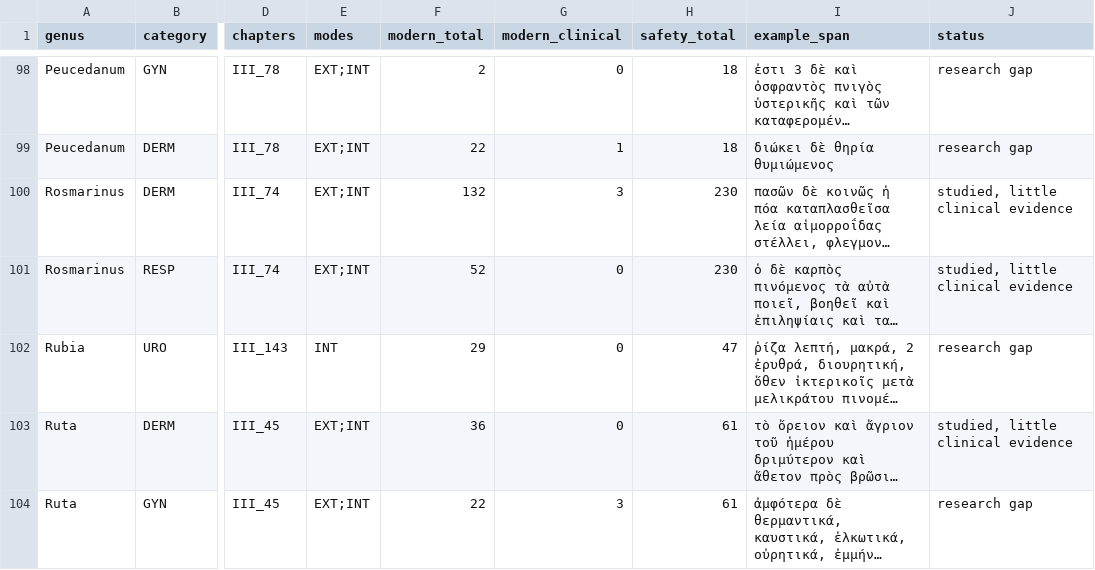
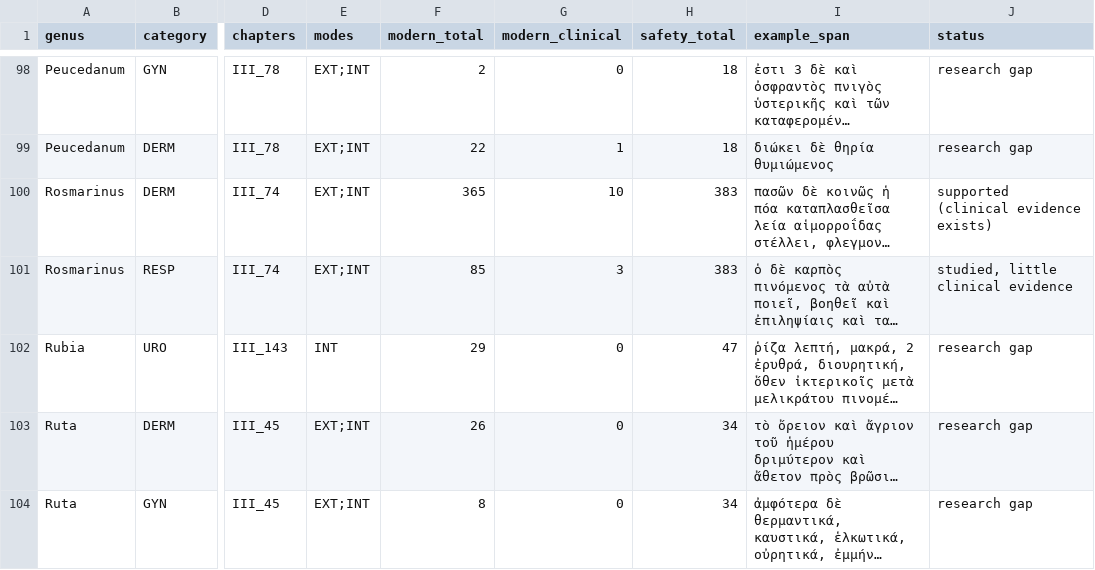
Before and after one commit to ntua-el21642/EthnoHack, a CSV file: data/processed/gap_table.csv, drawn as a sheet; only a part is shown, gaps mark what is left out; long unchanged cells end in …; the diff covers the shown part only; the diff names each change by its address in the sheet, - before the commit and + after, or states it on an @@ line.

```diff
--- a/data/processed/gap_table.csv
+++ b/data/processed/gap_table.csv
-F100 (modern_total): 132
+F100 (modern_total): 365
-G100 (modern_clinical): 3
+G100 (modern_clinical): 10
-H100:H101 (safety_total): 230
+H100:H101 (safety_total): 383
-J100 (status): studied, little clinical evidence
+J100 (status): supported (clinical evidence exists)
-F101 (modern_total): 52
+F101 (modern_total): 85
-G101 (modern_clinical): 0
+G101 (modern_clinical): 3
-F103 (modern_total): 36
+F103 (modern_total): 26
-H103:H104 (safety_total): 61
+H103:H104 (safety_total): 34
-J103 (status): studied, little clinical evidence
+J103 (status): research gap
-F104 (modern_total): 22
+F104 (modern_total): 8
-G104 (modern_clinical): 3
+G104 (modern_clinical): 0
```
Also changed, not shown: 73 edited cells elsewhere in this file, 3 other files.
